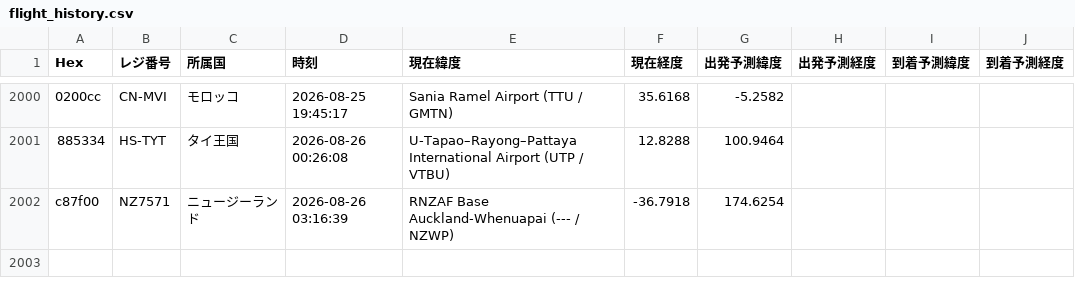
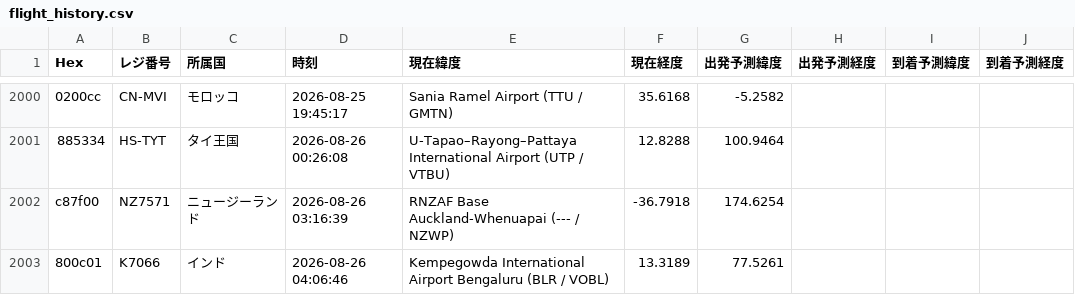
Before and after one commit to wata9857-ops/airtraking, a CSV file: flight_history.csv, drawn as a sheet; only a part is shown, gaps mark what is left out; the diff names each change by its address in the sheet, - before the commit and + after, or states it on an @@ line.

```diff
--- a/flight_history.csv
+++ b/flight_history.csv
+row 2003: 800c01 | K7066 | インド | 2026-08-26 04:06:46 | Kempegowda International Airport Bengaluru (BLR / VOBL) | 13.3189 | 77.5261
```
